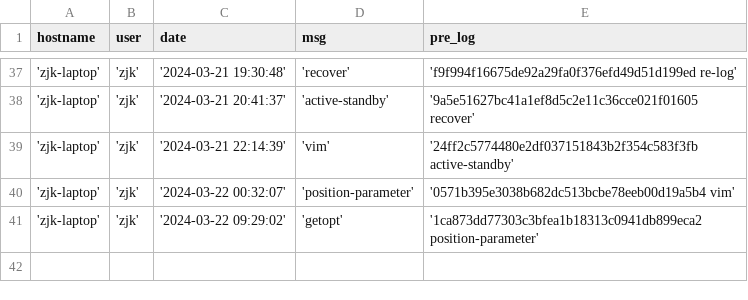
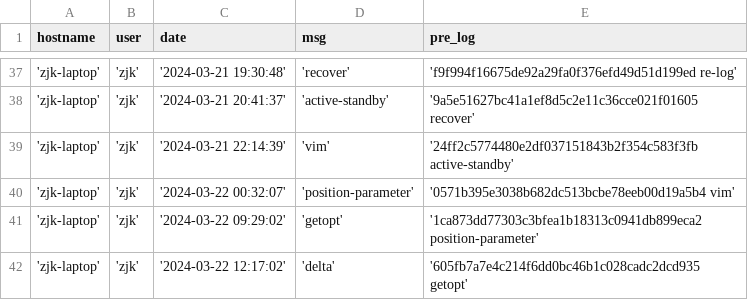
Before and after one commit to creatern/NoteBook, a CSV file: ilog/igit_log.csv, drawn as a sheet; only a part is shown, gaps mark what is left out; the diff names each change by its address in the sheet, - before the commit and + after, or states it on an @@ line.

```diff
--- a/ilog/igit_log.csv
+++ b/ilog/igit_log.csv
+row 42: 'zjk-laptop' | 'zjk' | '2024-03-22 12:17:02' | 'delta' | '605fb7a7e4c214f6dd0bc46b1c028cadc2dcd935 getopt'
```
Also changed, not shown: ilog/igit_log_local.csv, 3 other files.
